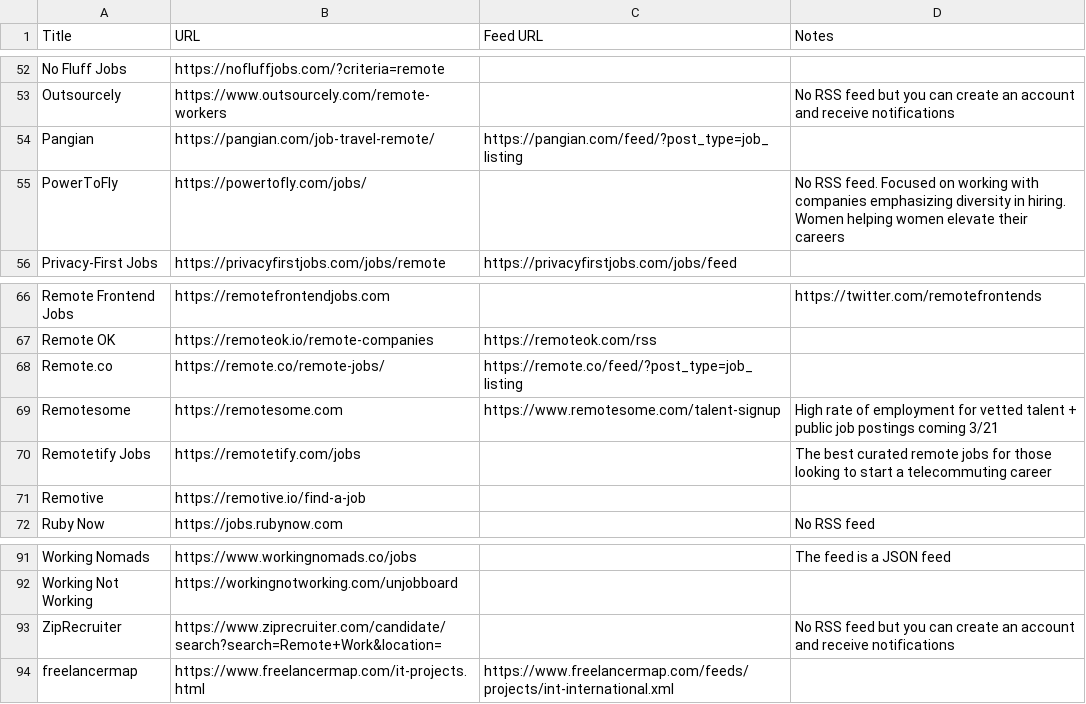
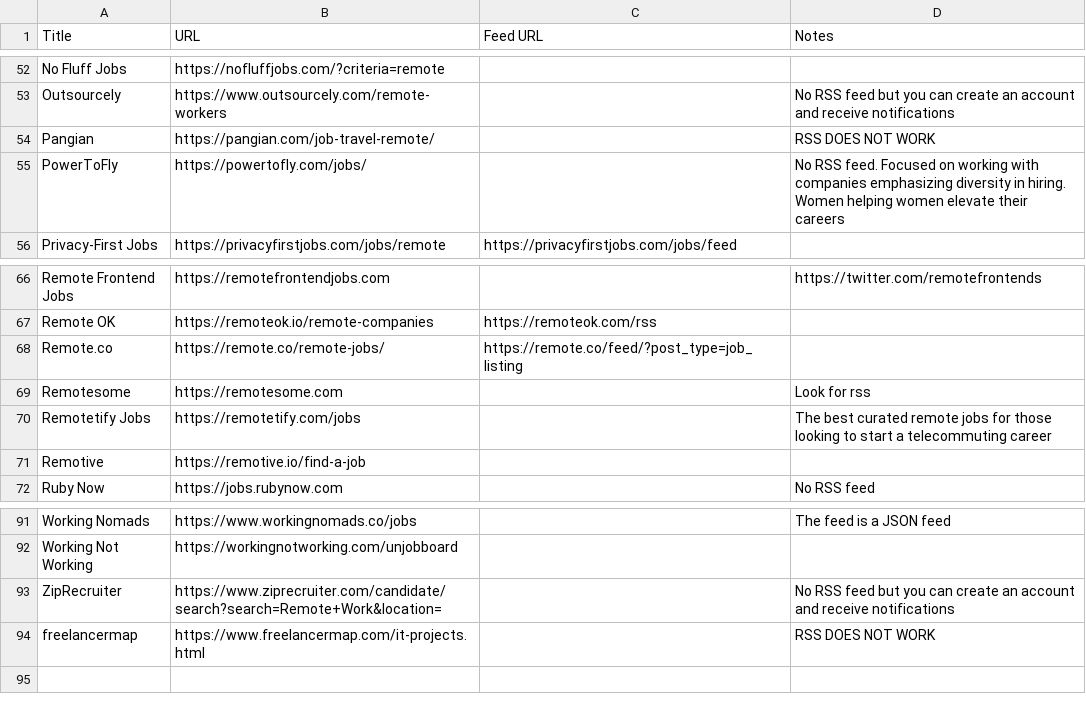
Before and after one commit to 0JCRG0/Crawler-remote-jobs, a CSV file: RSS_CRAWLERS/remote-working-resources.csv, drawn as a sheet; only a part is shown, gaps mark what is left out.

```diff
--- a/RSS_CRAWLERS/remote-working-resources.csv
+++ b/RSS_CRAWLERS/remote-working-resources.csv
@@ -53,3 +53,3 @@ No Fluff Jobs,https://nofluffjobs.com/?criteria=remote,,
 Outsourcely,https://www.outsourcely.com/remote-workers,,No RSS feed but you can create an account and receive notifications
-Pangian,https://pangian.com/job-travel-remote/,https://pangian.com/feed/?post_type=job_listing,
+Pangian,https://pangian.com/job-travel-remote/,,RSS DOES NOT WORK
 PowerToFly,https://powertofly.com/jobs/,,No RSS feed. Focused on working with companies emphasizing diversity in hiring. Women helping women elevate their careers
@@ -68,3 +68,3 @@ Remote OK,https://remoteok.io/remote-companies,https://remoteok.com/rss,
 Remote.co,https://remote.co/remote-jobs/,https://remote.co/feed/?post_type=job_listing,
-Remotesome,https://remotesome.com,https://www.remotesome.com/talent-signup,High rate of employment for vetted talent + public job postings coming 3/21
+Remotesome,https://remotesome.com,,Look for rss
 Remotetify Jobs,https://remotetify.com/jobs,,The best curated remote jobs for those looking to start a telecommuting career
@@ -93,2 +93,2 @@ Working Not Working,https://workingnotworking.com/unjobboard,,
 ZipRecruiter,https://www.ziprecruiter.com/candidate/search?search=Remote+Work&location=,,No RSS feed but you can create an account and receive notifications
-freelancermap,https://www.freelancermap.com/it-projects.html,https://www.freelancermap.com/feeds/projects/int-international.xml,
+freelancermap,https://www.freelancermap.com/it-projects.html,,RSS DOES NOT WORK
```
Also changed, not shown: 7 other files.
